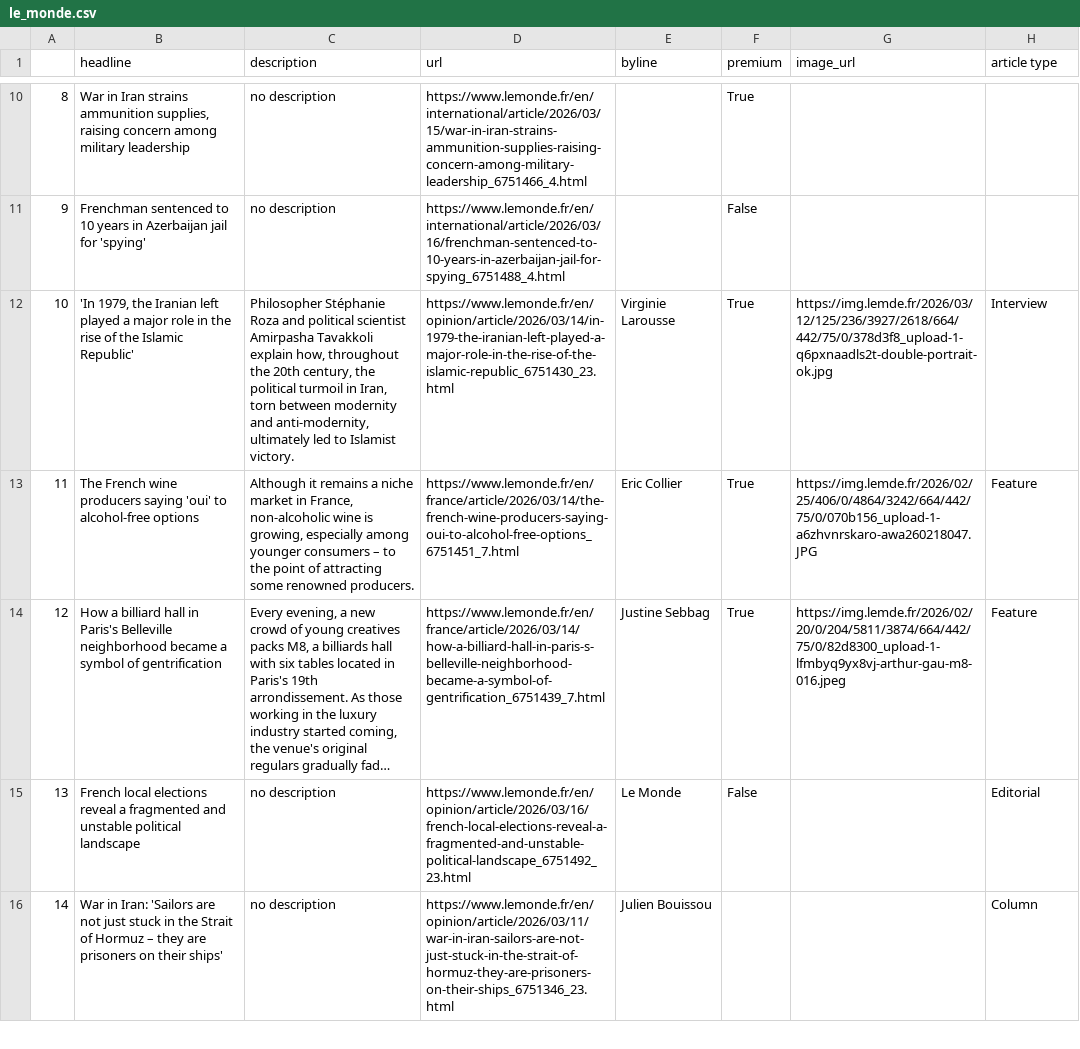
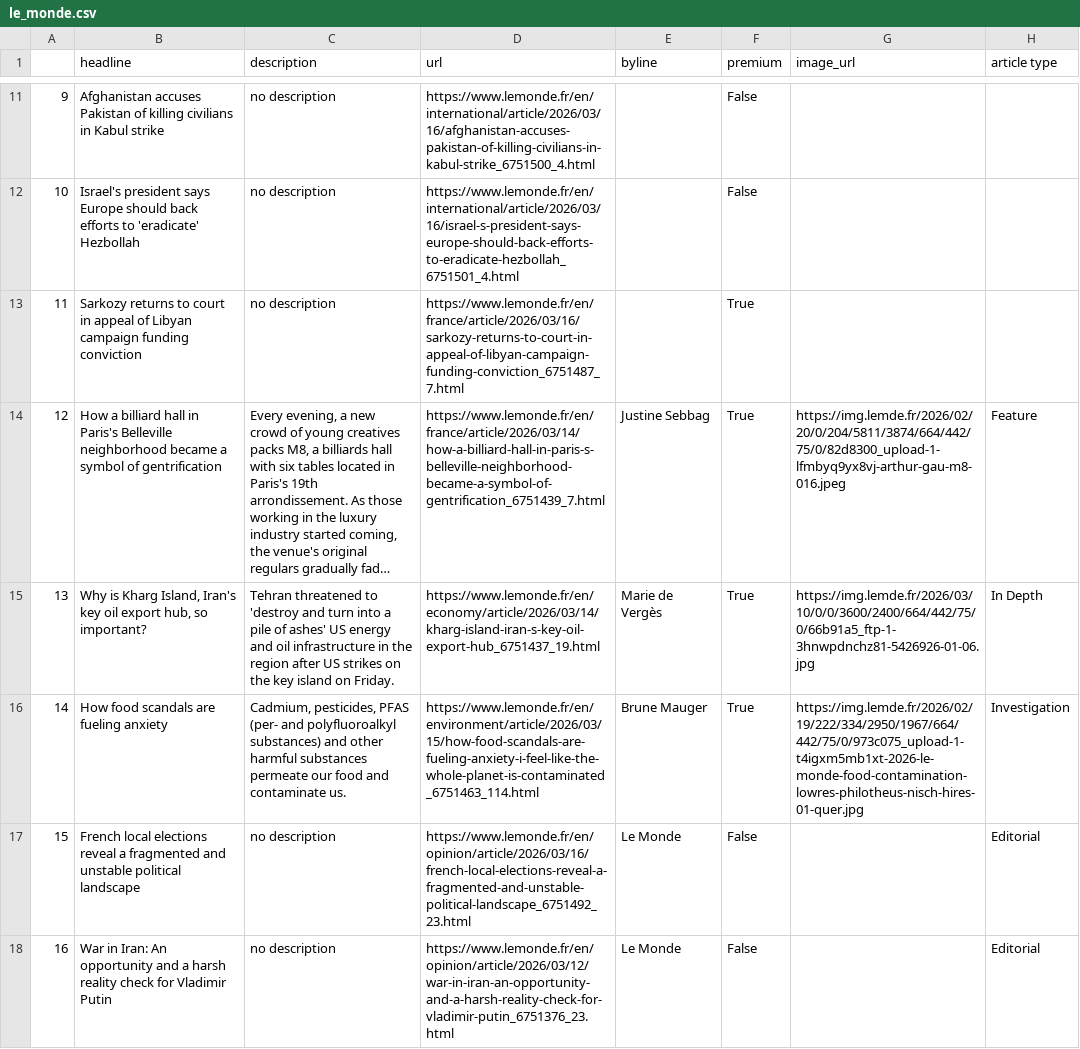
Before and after one commit to helenawittlich/scraping, a CSV file: le_monde.csv, drawn as a sheet; only a part is shown, gaps mark what is left out; long unchanged cells end in …; removed rows and columns are numbered as before the commit, all else as after; the diff covers the shown part only; the diff names each change by its address in the sheet, - before the commit and + after, or states it on an @@ line.

```diff
--- a/le_monde.csv
+++ b/le_monde.csv
@@ column A renumbered from row 2 down @@
-row 10: 8 | War in Iran strains ammunition supplies, raising concern among military leadership | no description | https://www.lemonde.fr/en/international/article/2026/03/15/war-in-iran-strains-ammunition-supplies-raising-concern-among-military-leadership_6751466_4.html |  | True
+row 11: 9 | Afghanistan accuses Pakistan of killing civilians in Kabul strike | no description | https://www.lemonde.fr/en/international/article/2026/03/16/afghanistan-accuses-pakistan-of-killing-civilians-in-kabul-strike_6751500_4.html |  | False
-B12 (headline): Frenchman sentenced to 10 years in Azerbaijan jail for 'spying'
+B12 (headline): Israel's president says Europe should back efforts to 'eradicate' Hezbollah
-D12 (url): https://www.lemonde.fr/en/international/article/2026/03/16/frenchman-sentenced-to-10-years-in-azerbaijan-jail-for-spying_6751488_4.html
+D12 (url): https://www.lemonde.fr/en/international/article/2026/03/16/israel-s-president-says-europe-should-back-efforts-to-eradicate-hezbollah_6751501_4.html
-row 12: 10 | 'In 1979, the Iranian left played a major role in the rise of the Islamic Republic' | Philosopher Stéphanie Roza and political scientist Amirpasha Tavakkoli explain how, throughout the 20th century, the political turmoil in Iran, torn between modernity and anti-modernity, ultimately led to Islamist victory. | https://www.lemonde.fr/en/opinion/article/2026/03/14/in-1979-the-iranian-left-played-a-major-role-in-the-rise-of-the-islamic-republic_6751430_23.html | Virginie Larousse | True | https://img.lemde.fr/2026/03/12/125/236/3927/2618/664/442/75/0/378d3f8_upload-1-q6pxnaadls2t-double-portrait-ok.jpg | Interview
-row 13: 11 | The French wine producers saying 'oui' to alcohol-free options | Although it remains a niche market in France, non-alcoholic wine is growing, especially among younger consumers – to the point of attracting some renowned producers. | https://www.lemonde.fr/en/france/article/2026/03/14/the-french-wine-producers-saying-oui-to-alcohol-free-options_6751451_7.html | Eric Collier | True | https://img.lemde.fr/2026/02/25/406/0/4864/3242/664/442/75/0/070b156_upload-1-a6zhvnrskaro-awa260218047.JPG | Feature
+row 13: 11 | Sarkozy returns to court in appeal of Libyan campaign funding conviction | no description | https://www.lemonde.fr/en/france/article/2026/03/16/sarkozy-returns-to-court-in-appeal-of-libyan-campaign-funding-conviction_6751487_7.html |  | True
+row 15: 13 | Why is Kharg Island, Iran's key oil export hub, so important? | Tehran threatened to 'destroy and turn into a pile of ashes' US energy and oil infrastructure in the region after US strikes on the key island on Friday. | https://www.lemonde.fr/en/economy/article/2026/03/14/kharg-island-iran-s-key-oil-export-hub_6751437_19.html | Marie de Vergès | True | https://img.lemde.fr/2026/03/10/0/0/3600/2400/664/442/75/0/66b91a5_ftp-1-3hnwpdnchz81-5426926-01-06.jpg | In Depth
+row 16: 14 | How food scandals are fueling anxiety | Cadmium, pesticides, PFAS (per- and polyfluoroalkyl substances) and other harmful substances permeate our food and contaminate us. | https://www.lemonde.fr/en/environment/article/2026/03/15/how-food-scandals-are-fueling-anxiety-i-feel-like-the-whole-planet-is-contaminated_6751463_114.html | Brune Mauger | True | https://img.lemde.fr/2026/02/19/222/334/2950/1967/664/442/75/0/973c075_upload-1-t4igxm5mb1xt-2026-le-monde-food-contamination-lowres-philotheus-nisch-hires-01-quer.jpg | Investigation
-row 16: 14 | War in Iran: 'Sailors are not just stuck in the Strait of Hormuz – they are prisoners on their ships' | no description | https://www.lemonde.fr/en/opinion/article/2026/03/11/war-in-iran-sailors-are-not-just-stuck-in-the-strait-of-hormuz-they-are-prisoners-on-their-ships_6751346_23.html | Julien Bouissou |  |  | Column
+row 18: 16 | War in Iran: An opportunity and a harsh reality check for Vladimir Putin | no description | https://www.lemonde.fr/en/opinion/article/2026/03/12/war-in-iran-an-opportunity-and-a-harsh-reality-check-for-vladimir-putin_6751376_23.html | Le Monde | False |  | Editorial
```
Also changed, not shown: 3 added rows, 2 removed rows and 16 edited cells elsewhere in this file.
